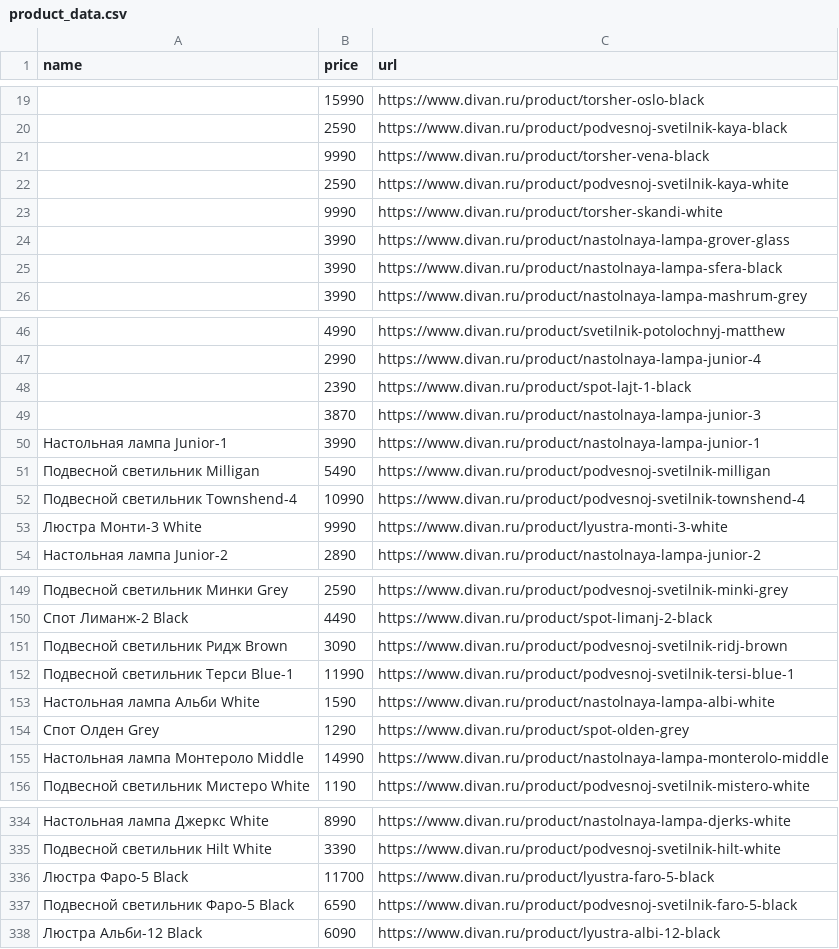
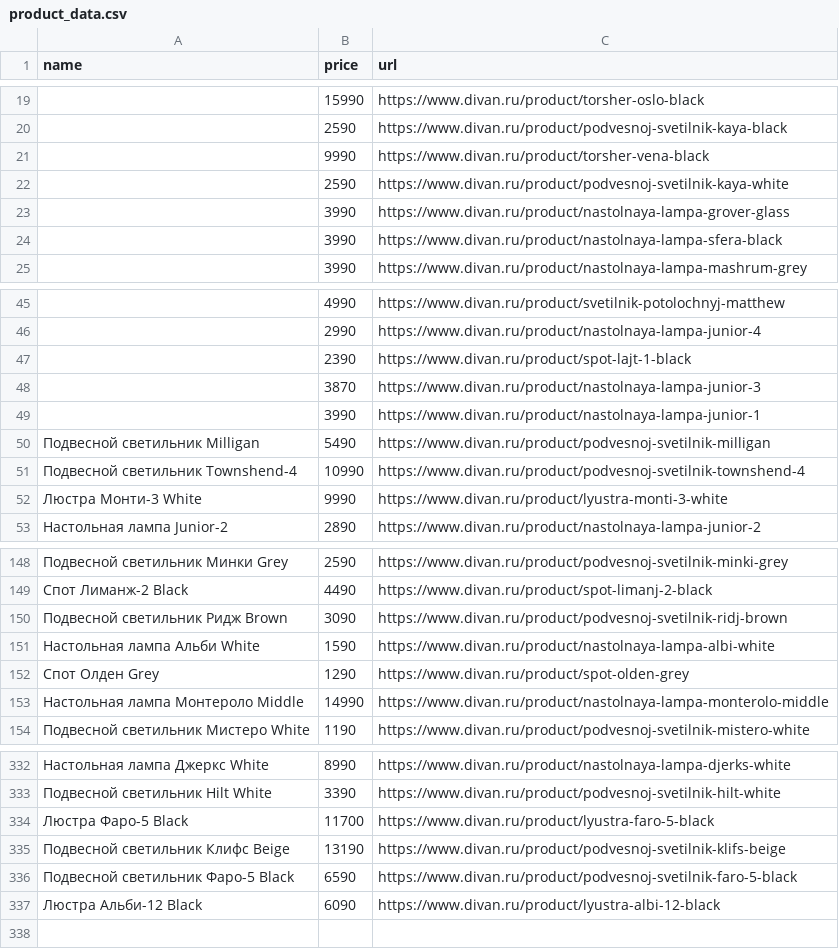
Before and after one commit to kgmoroz/PS06, a CSV file: product_data.csv, drawn as a sheet; only a part is shown, gaps mark what is left out.

```diff
--- a/product_data.csv
+++ b/product_data.csv
@@ -22,3 +22,2 @@ name,price,url
 ,2590,https://www.divan.ru/product/podvesnoj-svetilnik-kaya-white
-,9990,https://www.divan.ru/product/torsher-skandi-white
 ,3990,https://www.divan.ru/product/nastolnaya-lampa-grover-glass
@@ -49,3 +48,3 @@ name,price,url
 ,3870,https://www.divan.ru/product/nastolnaya-lampa-junior-3
-Настольная лампа Junior-1,3990,https://www.divan.ru/product/nastolnaya-lampa-junior-1
+,3990,https://www.divan.ru/product/nastolnaya-lampa-junior-1
 Подвесной светильник Milligan,5490,https://www.divan.ru/product/podvesnoj-svetilnik-milligan
@@ -151,3 +150,2 @@ name,price,url
 Подвесной светильник Ридж Brown,3090,https://www.divan.ru/product/podvesnoj-svetilnik-ridj-brown
-Подвесной светильник Терси Blue-1,11990,https://www.divan.ru/product/podvesnoj-svetilnik-tersi-blue-1
 Настольная лампа Альби White,1590,https://www.divan.ru/product/nastolnaya-lampa-albi-white
@@ -336,2 +334,3 @@ name,price,url
 Люстра Фаро-5 Black,11700,https://www.divan.ru/product/lyustra-faro-5-black
+Подвесной светильник Клифс Beige,13190,https://www.divan.ru/product/podvesnoj-svetilnik-klifs-beige
 Подвесной светильник Фаро-5 Black,6590,https://www.divan.ru/product/podvesnoj-svetilnik-faro-5-black
```
Also changed, not shown: 1 other file.
